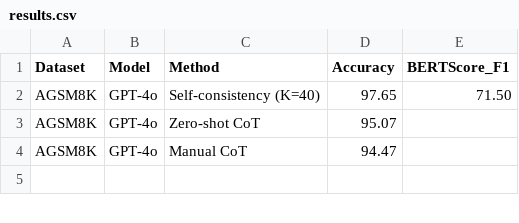
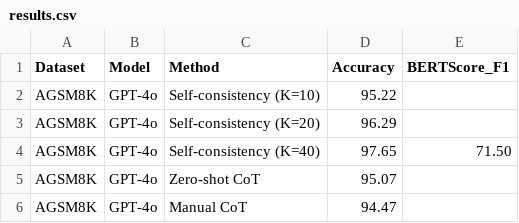
Before and after one commit to ReemAlenezi/Arabic-MWPs-Reasoning, a CSV file: results/results.csv, drawn as a sheet; only a part is shown; the shorter side is filled out with more unchanged rows.

Commit message:
Update results.csv

```diff
--- a/results/results.csv
+++ b/results/results.csv
@@ -1,2 +1,4 @@
 Dataset,Model,Method,Accuracy,BERTScore_F1
+AGSM8K,GPT-4o,Self-consistency (K=10),95.22
+AGSM8K,GPT-4o,Self-consistency (K=20),96.29
 AGSM8K,GPT-4o,Self-consistency (K=40),97.65,71.50
```
